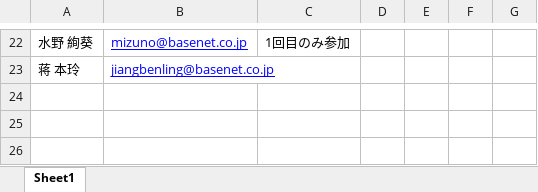
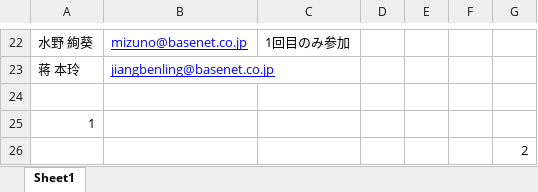
Before and after one commit to huangweijing/rpastudy, an Excel workbook: 010_事前準備/060_参加者管理/RPAコース参加者一覧.xlsx, sheet Sheet1, drawn as a sheet; only a part is shown, gaps mark what is left out; values as stored, in another font and other column widths than the file's, no borders; charts and pictures not drawn; the diff names each change by its address in the sheet, - before the commit and + after, or states it on an @@ line.

Commit message:
出席取り更新

```diff
--- a/010_事前準備/060_参加者管理/RPAコース参加者一覧.xlsx (sheet Sheet1)
+++ b/010_事前準備/060_参加者管理/RPAコース参加者一覧.xlsx (sheet Sheet1)
+row 24: (empty)
+row 25: 1
+row 26:  |  |  |  |  |  | 2
```
Also changed, not shown: charts or pictures.
